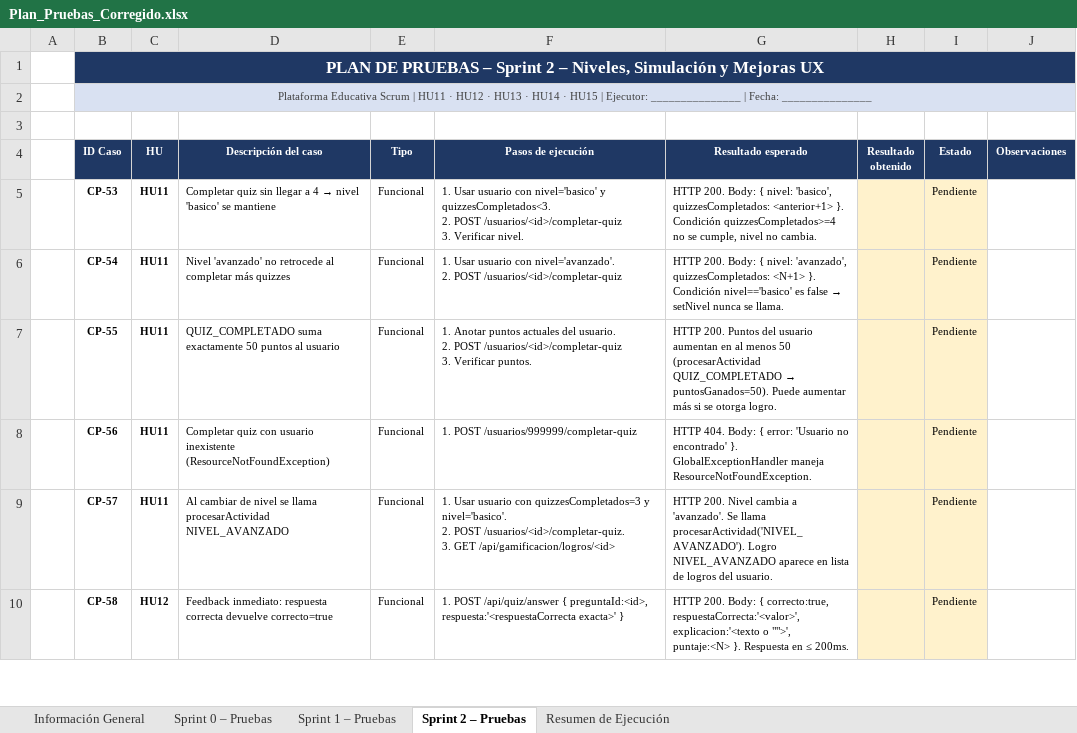
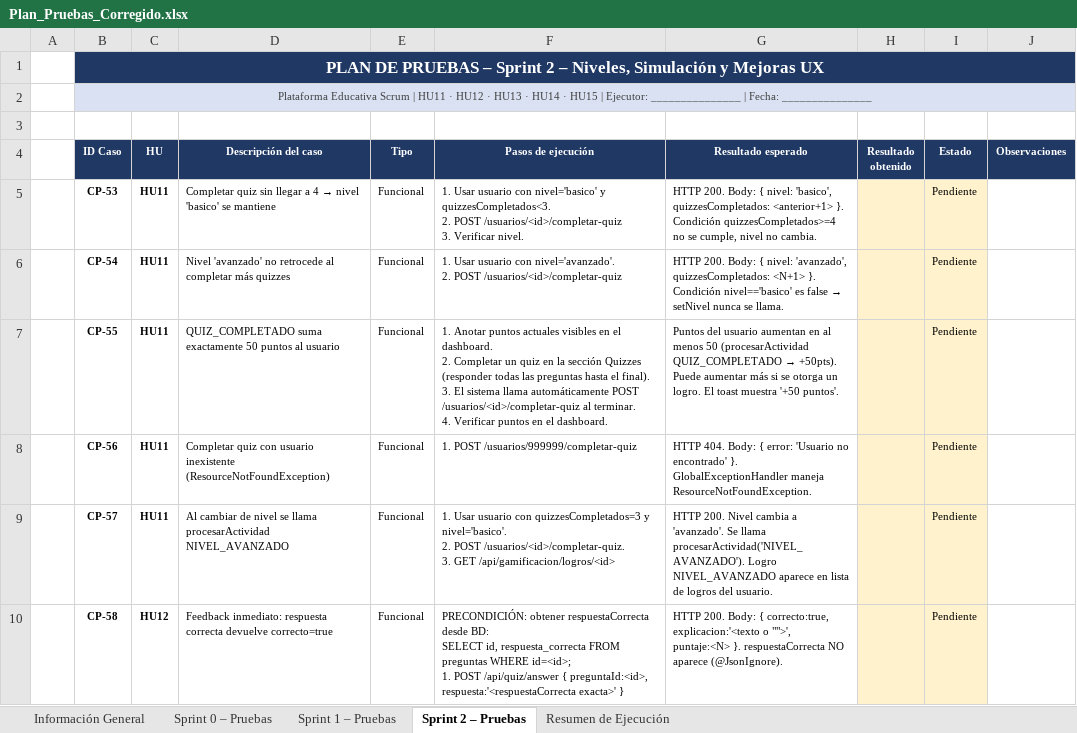
Before and after one commit to hubifornec/taskflow, an Excel workbook: Plan_Pruebas_Corregido.xlsx, sheet Sprint 2 – Pruebas, drawn as a sheet; only a part is shown; values as stored, in another font and other column widths than the file's, no borders; ↵ is a line break in a cell; the diff covers the shown part only; the diff names each change by its address in the sheet, - before the commit and + after, or states it on an @@ line.

```diff
--- a/Plan_Pruebas_Corregido.xlsx (sheet Sprint 2 – Pruebas)
+++ b/Plan_Pruebas_Corregido.xlsx (sheet Sprint 2 – Pruebas)
-F7 (Pasos de ejecución): …puntos actuales del usuario. ↵ 2. POST /usuarios/<id>/completar-quiz ↵ 3. Verificar puntos.
+F7 (Pasos de ejecución): …puntos actuales visibles en el dashboard. ↵ 2. Completar un quiz en la sección Quizzes (responder todas las preguntas hasta el final). ↵ 3. El sistema llama automáticamente POST /usuarios/<id>/completar-quiz al terminar. ↵ 4. Verificar puntos en el dashboard.
@@ G7 (Resultado esperado): HTTP 200. Puntos del usuario aumentan en al menos 50 (procesarActividad QUIZ_COMPLETADO → puntosGanados=50). Puede aumentar más si se otorga logro. → Puntos del usuario aumentan en al menos 50 (procesarActividad QUIZ_COMPLETADO → +50pts). Puede aumentar más si se otorga un logro. El toast muestra '+50 puntos'. @@
-F10 (Pasos de ejecución): 1. POST…
+F10 (Pasos de ejecución): PRECONDICIÓN: obtener respuestaCorrecta desde BD: ↵ SELECT id, respuesta_correcta FROM preguntas WHERE id=<id>; ↵ 1. POST…
-G10 (Resultado esperado): …{ correcto:true, respuestaCorrecta:'<valor>', explicacion:'<texto o "">', puntaje:<N> }. Respuesta en ≤ 200ms.
+G10 (Resultado esperado): …{ correcto:true, explicacion:'<texto o "">', puntaje:<N> }. respuestaCorrecta NO aparece (@JsonIgnore).
```
Also changed, not shown: 8 edited cells elsewhere in this sheet, sheet Sprint 1 – Pruebas, sheet Sprint 0 – Pruebas, 48 other files.
